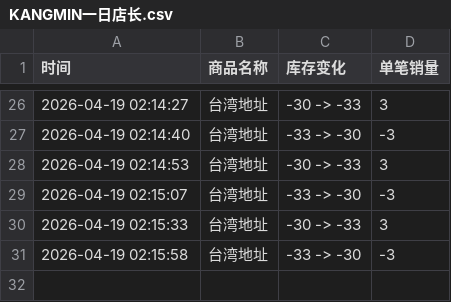
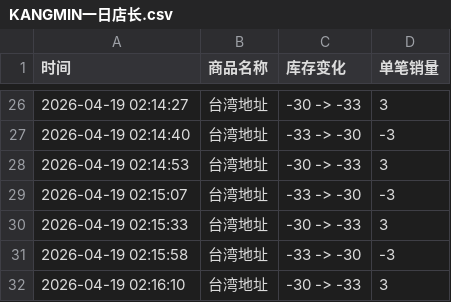
Before and after one commit to Juineii/kangmin_km0420, a CSV file: KANGMIN一日店长.csv, drawn as a sheet; only a part is shown, gaps mark what is left out; the diff names each change by its address in the sheet, - before the commit and + after, or states it on an @@ line.

Commit message:
自动更新数据 2026-04-19 02:16:11

```diff
--- a/KANGMIN一日店长.csv
+++ b/KANGMIN一日店长.csv
+row 32: 2026-04-19 02:16:10 | 台湾地址 | -30 -> -33 | 3
```
